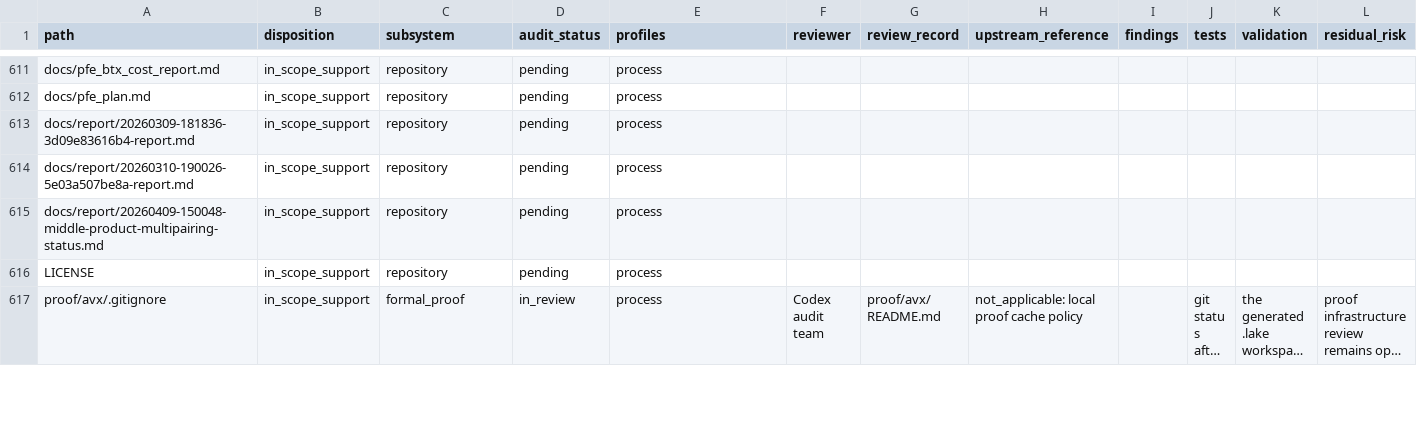
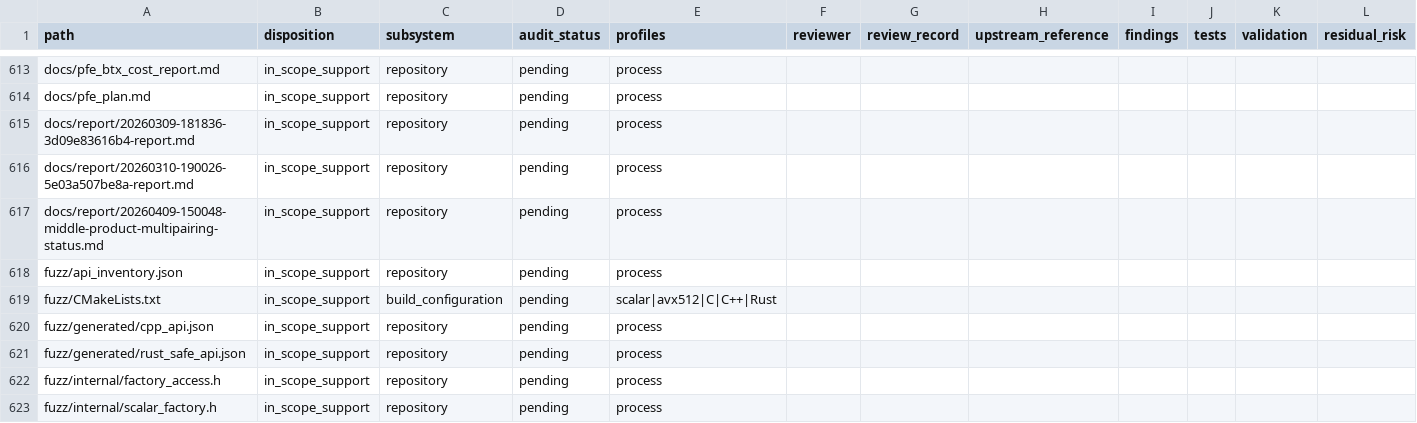
Before and after one commit to ladnir/temp-cat-blst, a CSV file: docs/audit/FILE_MANIFEST.csv, drawn as a sheet; only a part is shown, gaps mark what is left out; the shorter side is filled out with more unchanged rows; long unchanged cells end in …; rows hold the shown columns only; the diff covers the shown part only; the diff names each change by its address in the sheet, - before the commit and + after, or states it on an @@ line.

Commit message:
add fuzz phase zero domain gates

```diff
--- a/docs/audit/FILE_MANIFEST.csv
+++ b/docs/audit/FILE_MANIFEST.csv
+row 618: fuzz/api_inventory.json | in_scope_support | repository | pending | process
+row 619: fuzz/CMakeLists.txt | in_scope_support | build_configuration | pending | scalar|avx512|C|C++|Rust
+row 620: fuzz/generated/cpp_api.json | in_scope_support | repository | pending | process
+row 621: fuzz/generated/rust_safe_api.json | in_scope_support | repository | pending | process
+row 622: fuzz/internal/factory_access.h | in_scope_support | repository | pending | process
+row 623: fuzz/internal/scalar_factory.h | in_scope_support | repository | pending | process
```
Also changed, not shown: 12 added rows elsewhere in this file, 20 other files.
